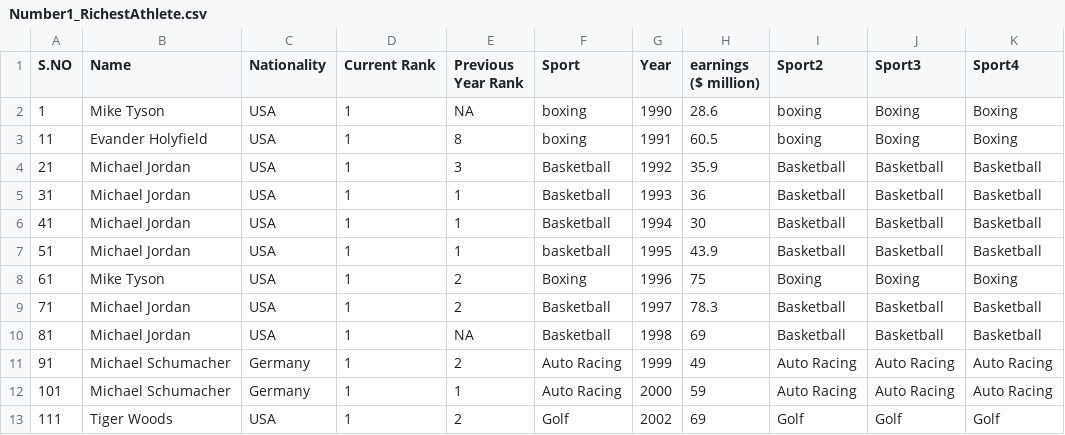
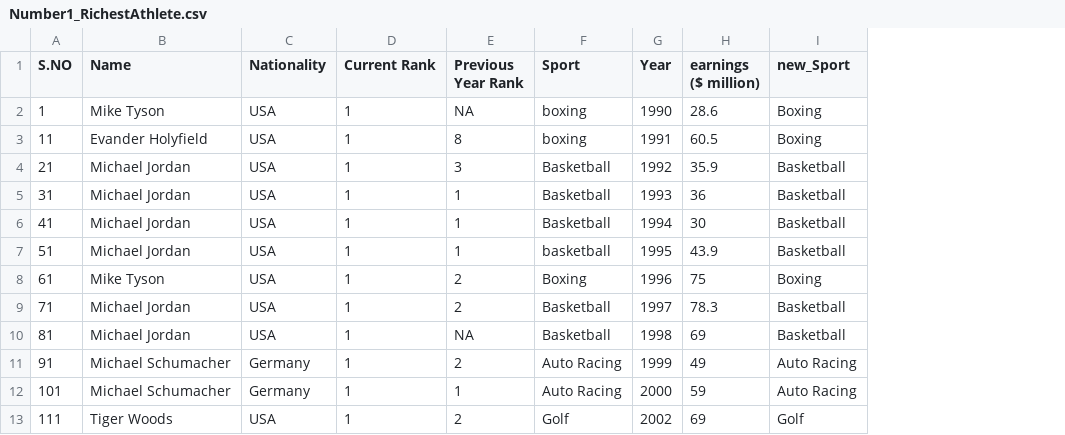
Before and after one commit to TeyaDavis23/BIOS611-Project, a CSV file: derived_data/Number1_RichestAthlete.csv, drawn as a sheet; only a part is shown; removed rows and columns are numbered as before the commit, all else as after; the diff names each change by its address in the sheet, - before the commit and + after, or states it on an @@ line.

Commit message:
Edited data for project skeleton histogram.

```diff
--- a/derived_data/Number1_RichestAthlete.csv
+++ b/derived_data/Number1_RichestAthlete.csv
-column I (Sport2), rows 2-13: boxing | boxing | Basketball | Basketball | Basketball | Basketball | Boxing | Basketball | Basketball | Auto Racing | Auto Racing | Golf
-column J (Sport3), rows 2-13: Boxing | Boxing | Basketball | Basketball | Basketball | Basketball | Boxing | Basketball | Basketball | Auto Racing | Auto Racing | Golf
-I1: Sport4
+I1: new_Sport
```
